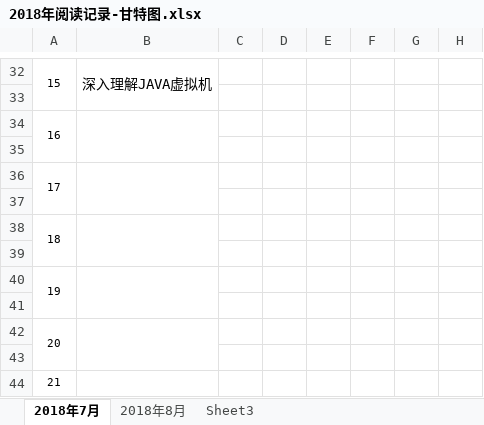
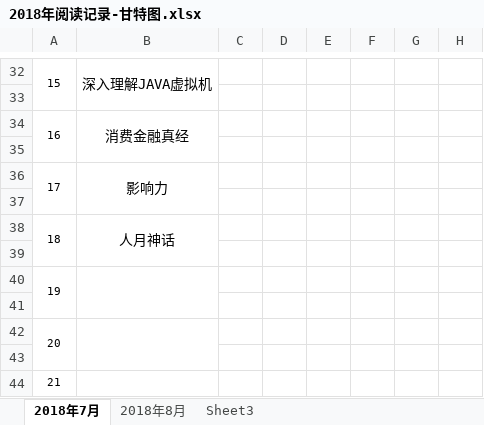
Before and after one commit to EvanLeung08/eshare-architect-knowledge-network, an Excel workbook: 阅读甘特图/2018年阅读记录-甘特图.xlsx, sheet 2018年7月, drawn as a sheet; only a part is shown, gaps mark what is left out; values as stored, in another font and other column widths than the file's, no borders; the diff names each change by its address in the sheet, - before the commit and + after, or states it on an @@ line.

Commit message:
doc:新增读书任务

```diff
--- a/阅读甘特图/2018年阅读记录-甘特图.xlsx (sheet 2018年7月)
+++ b/阅读甘特图/2018年阅读记录-甘特图.xlsx (sheet 2018年7月)
-B34: (empty)
+B34: 消费金融真经
-B36: (empty)
+B36: 影响力
-B38: (empty)
+B38: 人月神话
```
